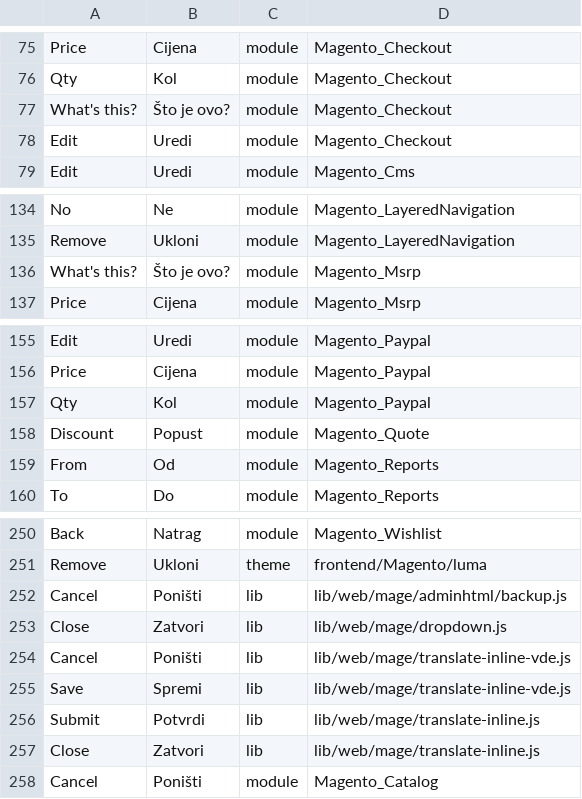
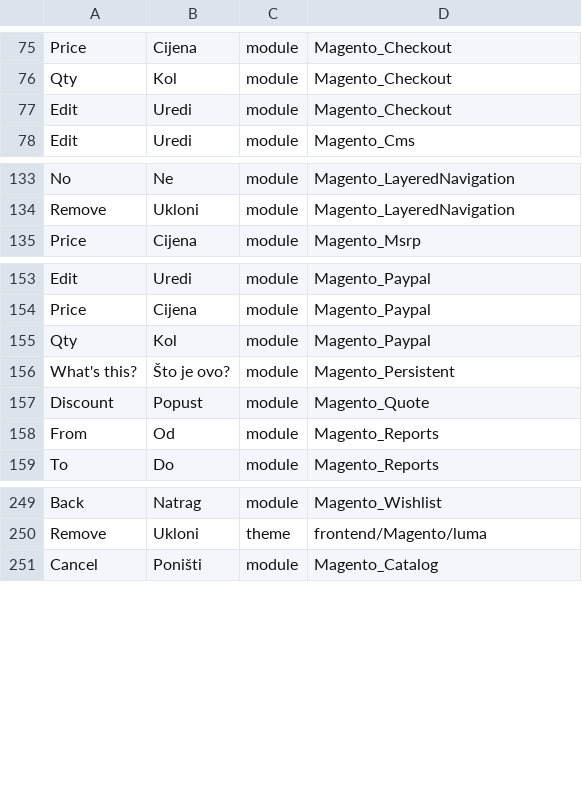
Before and after one commit to Magento2Translations/language_hr_hr, a CSV file: hr_HR.csv, drawn as a sheet; only a part is shown, gaps mark what is left out.

Commit message:
Auto translate 03/06/2016 15:21:56

```diff
--- a/hr_HR.csv
+++ b/hr_HR.csv
@@ -76,3 +76,2 @@ Price,Cijena,module,Magento_Checkout
 Qty,Kol,module,Magento_Checkout
-"What's this?","Što je ovo?",module,Magento_Checkout
 Edit,Uredi,module,Magento_Checkout
@@ -135,3 +134,2 @@ No,Ne,module,Magento_LayeredNavigation
 Remove,Ukloni,module,Magento_LayeredNavigation
-"What's this?","Što je ovo?",module,Magento_Msrp
 Price,Cijena,module,Magento_Msrp
@@ -157,2 +155,3 @@ Price,Cijena,module,Magento_Paypal
 Qty,Kol,module,Magento_Paypal
+"What's this?","Što je ovo?",module,Magento_Persistent
 Discount,Popust,module,Magento_Quote
@@ -251,8 +250,2 @@ Back,Natrag,module,Magento_Wishlist
 Remove,Ukloni,theme,frontend/Magento/luma
-Cancel,Poništi,lib,lib/web/mage/adminhtml/backup.js
-Close,Zatvori,lib,lib/web/mage/dropdown.js
-Cancel,Poništi,lib,lib/web/mage/translate-inline-vde.js
-Save,Spremi,lib,lib/web/mage/translate-inline-vde.js
-Submit,Potvrdi,lib,lib/web/mage/translate-inline.js
-Close,Zatvori,lib,lib/web/mage/translate-inline.js
 Cancel,Poništi,module,Magento_Catalog
```
Also changed, not shown: 1 other file.
